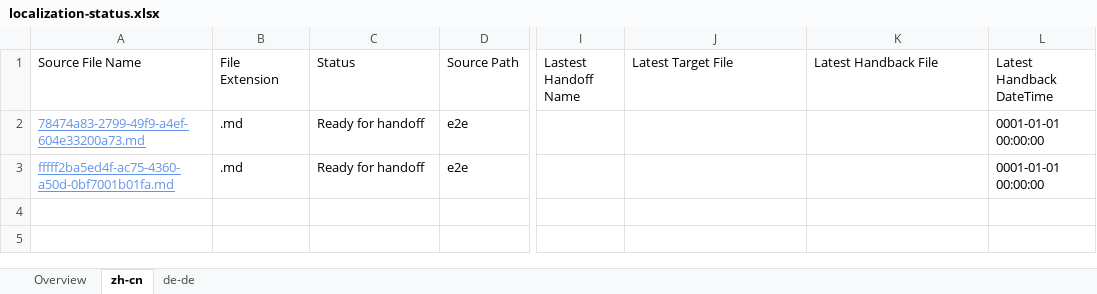
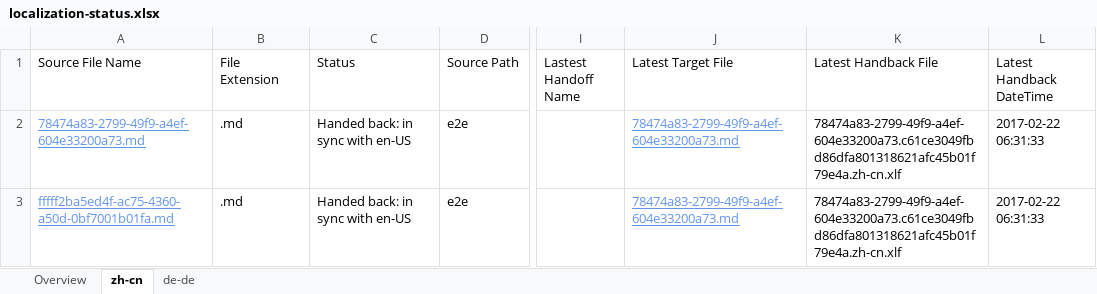
Before and after one commit to OpenLocalizationTestOrg/ol-test4-handback, an Excel workbook: ol-handback/OpenLocalizationTestOrg/ol-test4/xinjiang/localization-status.xlsx, sheet zh-cn, drawn as a sheet; only a part is shown, gaps mark what is left out; values as stored, in another font and other column widths than the file's, no borders; table styles not drawn; the diff names each change by its address in the sheet, - before the commit and + after, or states it on an @@ line.

Commit message:
Generate Report for Handback

```diff
--- a/ol-handback/OpenLocalizationTestOrg/ol-test4/xinjiang/localization-status.xlsx (sheet zh-cn)
+++ b/ol-handback/OpenLocalizationTestOrg/ol-test4/xinjiang/localization-status.xlsx (sheet zh-cn)
-C2:C3 (Status): Ready for handoff
+C2:C3 (Status): Handed back: in sync with en-US
-J2:J3 (Latest Target File): (empty)
+J2:J3 (Latest Target File): 78474a83-2799-49f9-a4ef-604e33200a73.md
-K2:K3 (Latest Handback File): (empty)
+K2:K3 (Latest Handback File): 78474a83-2799-49f9-a4ef-604e33200a73.c61ce3049fbd86dfa801318621afc45b01f79e4a.zh-cn.xlf
-L2:L3 (Latest Handback DateTime): 0001-01-01 00:00:00
+L2:L3 (Latest Handback DateTime): 2017-02-22 06:31:33
```
Also changed, not shown: sheet de-de, sheet Overview, 1 other file.
